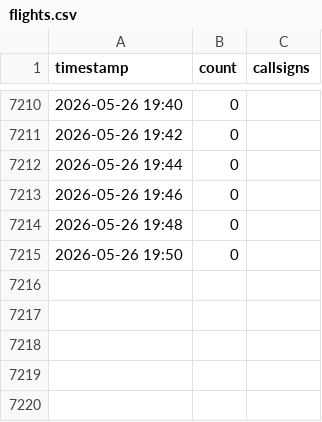
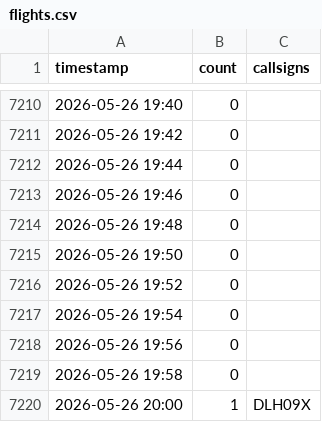
Before and after one commit to chwojka/bobingen-tracker, a CSV file: data/flights.csv, drawn as a sheet; only a part is shown, gaps mark what is left out; the diff names each change by its address in the sheet, - before the commit and + after, or states it on an @@ line.

Commit message:
Update: 2026-05-26 20:00 UTC

```diff
--- a/data/flights.csv
+++ b/data/flights.csv
+row 7216: 2026-05-26 19:52 | 0
+row 7217: 2026-05-26 19:54 | 0
+row 7218: 2026-05-26 19:56 | 0
+row 7219: 2026-05-26 19:58 | 0
+row 7220: 2026-05-26 20:00 | 1 | DLH09X
```
